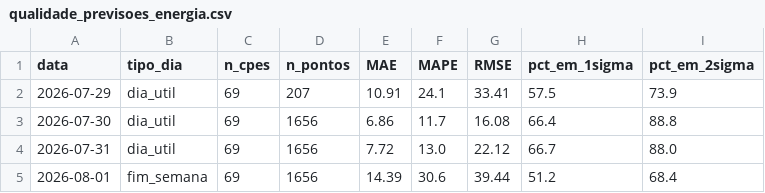
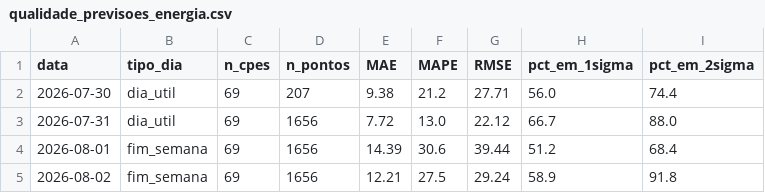
Before and after one commit to CarolBrandak/ts-anomaly-detection-dissertation, a CSV file: results/energia/realtime/analysis/qualidade_previsoes_energia.csv, drawn as a sheet.

```diff
--- a/results/energia/realtime/analysis/qualidade_previsoes_energia.csv
+++ b/results/energia/realtime/analysis/qualidade_previsoes_energia.csv
@@ -1,5 +1,5 @@
 data,tipo_dia,n_cpes,n_pontos,MAE,MAPE,RMSE,pct_em_1sigma,pct_em_2sigma
-2026-07-29,dia_util,69,207,10.91,24.1,33.41,57.5,73.9
-2026-07-30,dia_util,69,1656,6.86,11.7,16.08,66.4,88.8
+2026-07-30,dia_util,69,207,9.38,21.2,27.71,56.0,74.4
 2026-07-31,dia_util,69,1656,7.72,13.0,22.12,66.7,88.0
 2026-08-01,fim_semana,69,1656,14.39,30.6,39.44,51.2,68.4
+2026-08-02,fim_semana,69,1656,12.21,27.5,29.24,58.9,91.8
```
Also changed, not shown: 4 other files.
